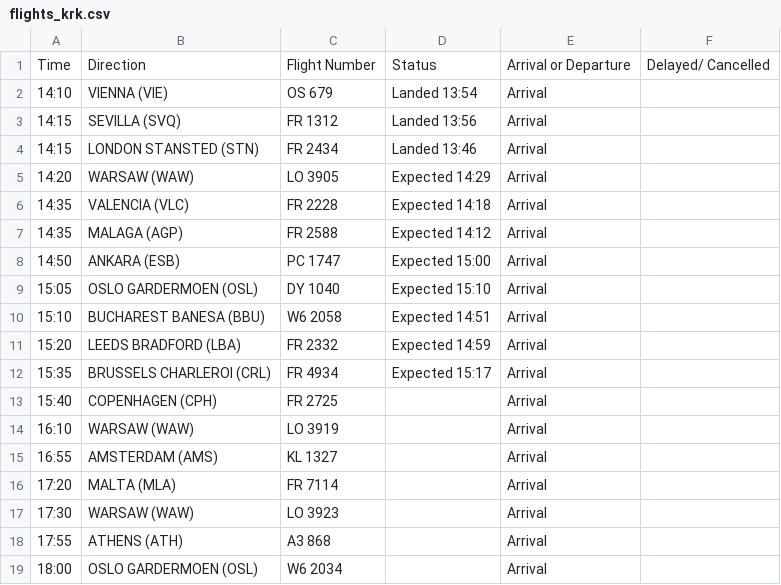
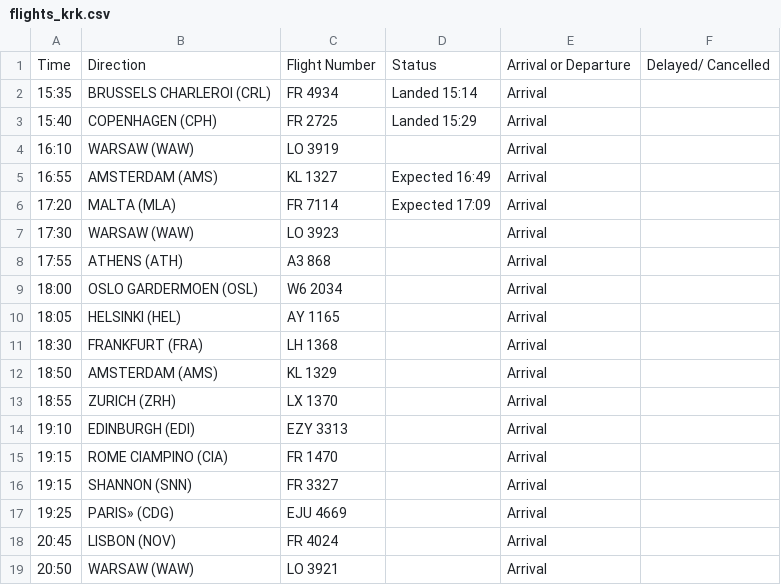
Before and after one commit to ljswierzawska/flights-krakow, a CSV file: flights_krk.csv, drawn as a sheet; only a part is shown; the shorter side is filled out with more unchanged rows; the diff covers the shown part only.

```diff
--- a/flights_krk.csv
+++ b/flights_krk.csv
@@ -1,17 +1,7 @@
 Time,Direction,Flight Number,Status,Arrival or Departure,Delayed/ Cancelled
-14:10,VIENNA (VIE),OS 679,Landed 13:54,Arrival,
-14:15,SEVILLA (SVQ),FR 1312,Landed 13:56,Arrival,
-14:15,LONDON STANSTED (STN),FR 2434,Landed 13:46,Arrival,
-14:20,WARSAW (WAW),LO 3905,Expected 14:29,Arrival,
-14:35,VALENCIA (VLC),FR 2228,Expected 14:18,Arrival,
-14:35,MALAGA (AGP),FR 2588,Expected 14:12,Arrival,
-14:50,ANKARA (ESB),PC 1747,Expected 15:00,Arrival,
-15:05,OSLO GARDERMOEN (OSL),DY 1040,Expected 15:10,Arrival,
-15:10,BUCHAREST BANESA (BBU),W6 2058,Expected 14:51,Arrival,
-15:20,LEEDS BRADFORD (LBA),FR 2332,Expected 14:59,Arrival,
-15:35,BRUSSELS CHARLEROI (CRL),FR 4934,Expected 15:17,Arrival,
-15:40,COPENHAGEN (CPH),FR 2725,,Arrival,
+15:35,BRUSSELS CHARLEROI (CRL),FR 4934,Landed 15:14,Arrival,
+15:40,COPENHAGEN (CPH),FR 2725,Landed 15:29,Arrival,
 16:10,WARSAW (WAW),LO 3919,,Arrival,
-16:55,AMSTERDAM (AMS),KL 1327,,Arrival,
-17:20,MALTA (MLA),FR 7114,,Arrival,
+16:55,AMSTERDAM (AMS),KL 1327,Expected 16:49,Arrival,
+17:20,MALTA (MLA),FR 7114,Expected 17:09,Arrival,
 17:30,WARSAW (WAW),LO 3923,,Arrival,
```
Also changed, not shown: 10 removed rows and 4 edited cells elsewhere in this file.
